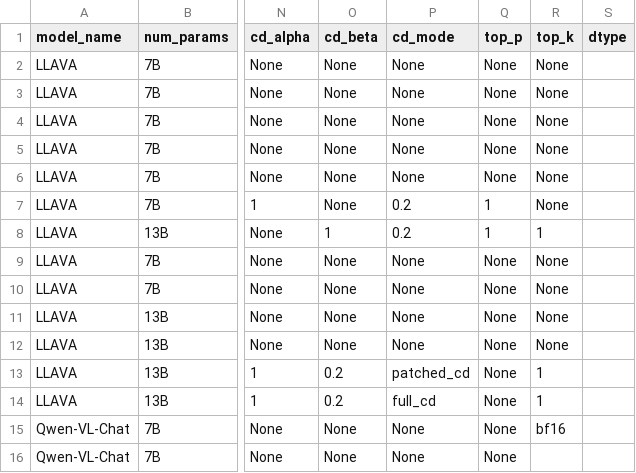
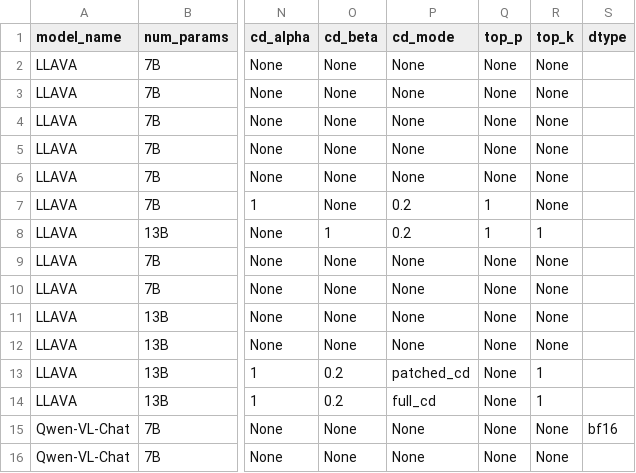
Before and after one commit to keshav22/Mitigate-Relation-Hallucination, a CSV file: Experiment_Results/experiment_details.csv, drawn as a sheet; only a part is shown, gaps mark what is left out; the diff names each change by its address in the sheet, - before the commit and + after, or states it on an @@ line.

Commit message:
Update experiment_details.csv with new model data
Added new entries for LLAVA and Qwen-VL-Chat models.

```diff
--- a/Experiment_Results/experiment_details.csv
+++ b/Experiment_Results/experiment_details.csv
-R15 (top_k): bf16
+R15 (top_k): None
-S15 (dtype): (empty)
+S15 (dtype): bf16
-R16 (top_k): (empty)
+R16 (top_k): None
```
